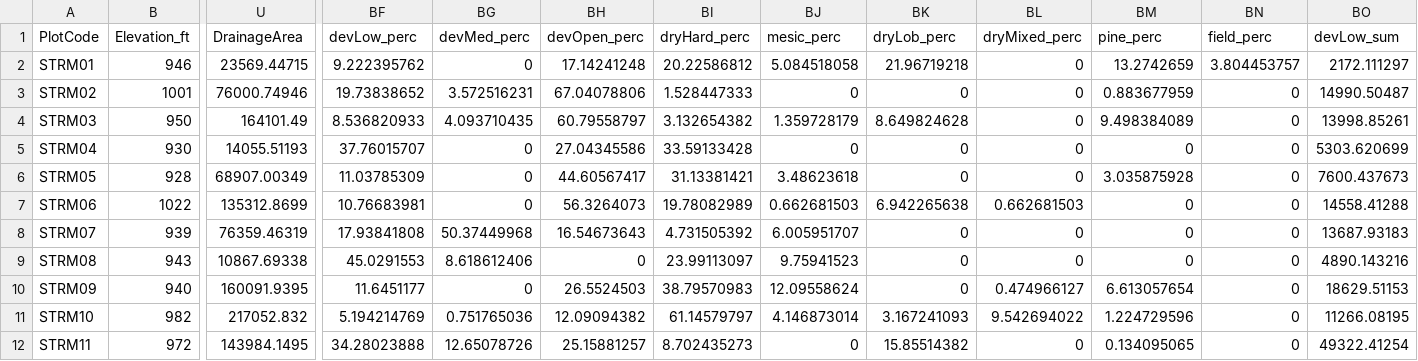
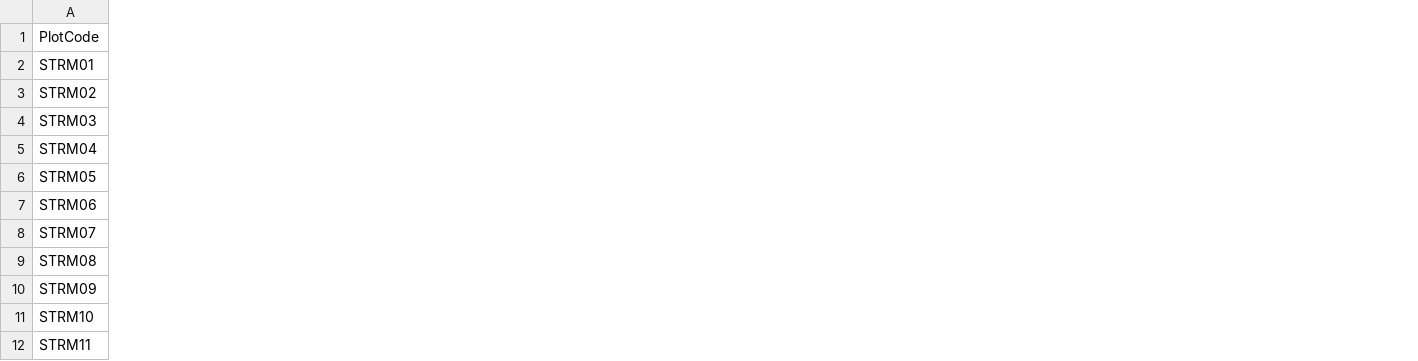
Before and after one commit to tuataratuatarae/desmog-cheaha-microhabitat-2025, a CSV file: data/plots_2025-01-29.csv, drawn as a sheet; only a part is shown, gaps mark what is left out; the diff covers the shown part only; the diff names each change by its address in the sheet, - before the commit and + after, or states it on an @@ line.

Commit message:
anonymizing data

```diff
--- a/data/plots_2025-01-29.csv
+++ b/data/plots_2025-01-29.csv
-column B (Elevation_ft), rows 2-12: 946 | 1001 | 950 | 930 | 928 | 1022 | 939 | 943 | 940 | 982 | 972
-column U (DrainageArea), rows 2-12: 23569.44715 | 76000.74946 | 164101.49 | 14055.51193 | 68907.00349 | 135312.8699 | 76359.46319 | 10867.69338 | 160091.9395 | 217052.832 | 143984.1495
-column BF (devLow_perc), rows 2-12: 9.222395762 | 19.73838652 | 8.536820933 | 37.76015707 | 11.03785309 | 10.76683981 | 17.93841808 | 45.0291553 | 11.6451177 | 5.194214769 | 34.28023888
-column BG (devMed_perc), rows 2-12: 0 | 3.572516231 | 4.093710435 | 0 | 0 | 0 | 50.37449968 | 8.618612406 | 0 | 0.751765036 | 12.65078726
-column BH (devOpen_perc), rows 2-12: 17.14241248 | 67.04078806 | 60.79558797 | 27.04345586 | 44.60567417 | 56.3264073 | 16.54673643 | 0 | 26.5524503 | 12.09094382 | 25.15881257
-column BI (dryHard_perc), rows 2-12: 20.22586812 | 1.528447333 | 3.132654382 | 33.59133428 | 31.13381421 | 19.78082989 | 4.731505392 | 23.99113097 | 38.79570983 | 61.14579797 | 8.702435273
-column BJ (mesic_perc), rows 2-12: 5.084518058 | 0 | 1.359728179 | 0 | 3.48623618 | 0.662681503 | 6.005951707 | 9.75941523 | 12.09558624 | 4.146873014 | 0
-column BK (dryLob_perc), rows 2-12: 21.96719218 | 0 | 8.649824628 | 0 | 0 | 6.942265638 | 0 | 0 | 0 | 3.167241093 | 15.85514382
-column BL (dryMixed_perc), rows 2-12: 0 | 0 | 0 | 0 | 0 | 0.662681503 | 0 | 0 | 0.474966127 | 9.542694022 | 0
-column BM (pine_perc), rows 2-12: 13.2742659 | 0.883677959 | 9.498384089 | 0 | 3.035875928 | 0 | 0 | 0 | 6.613057654 | 1.224729596 | 0.134095065
-column BN (field_perc), rows 2-12: 3.804453757 | 0 | 0 | 0 | 0 | 0 | 0 | 0 | 0 | 0 | 0
-column BO (devLow_sum), rows 2-12: 2172.111297 | 14990.50487 | 13998.85261 | 5303.620699 | 7600.437673 | 14558.41288 | 13687.93183 | 4890.143216 | 18629.51153 | 11266.08195 | 49322.41254
```
Also changed, not shown: 9 removed columns elsewhere in this file.
